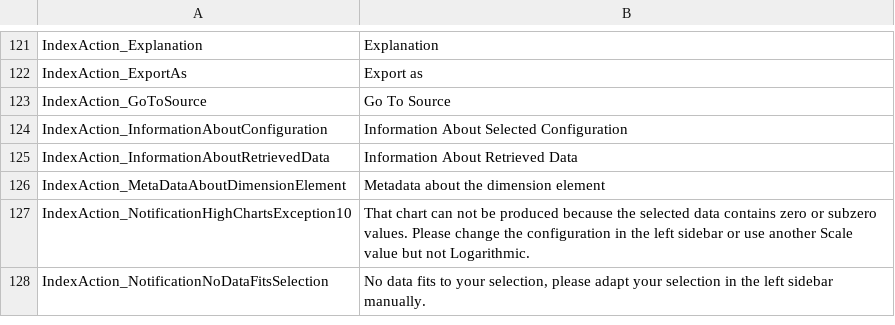
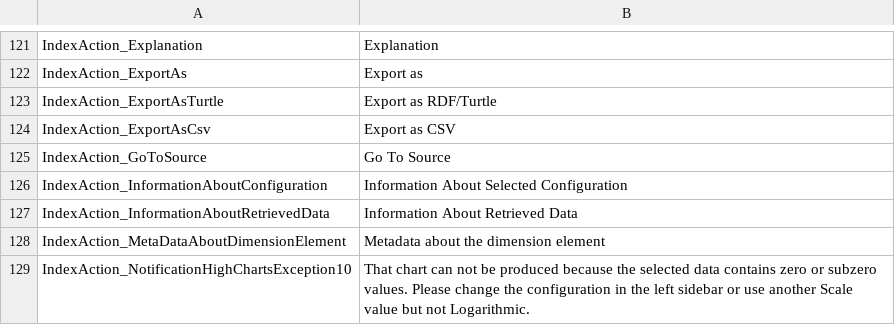
Before and after one commit to AKSW/cubeviz.ontowiki, a CSV file: languages/cubeviz-en.csv, drawn as a sheet; only a part is shown, gaps mark what is left out; the shorter side is filled out with more unchanged rows.

Commit message:
Add CSV semicon and add titles for both export buttons

```diff
--- a/languages/cubeviz-en.csv
+++ b/languages/cubeviz-en.csv
@@ -122,2 +122,4 @@ IndexAction_Explanation;Explanation
 IndexAction_ExportAs;Export as
+IndexAction_ExportAsTurtle;Export as RDF/Turtle
+IndexAction_ExportAsCsv;Export as CSV
 IndexAction_GoToSource;Go To Source
```
Also changed, not shown: 2 other files.
